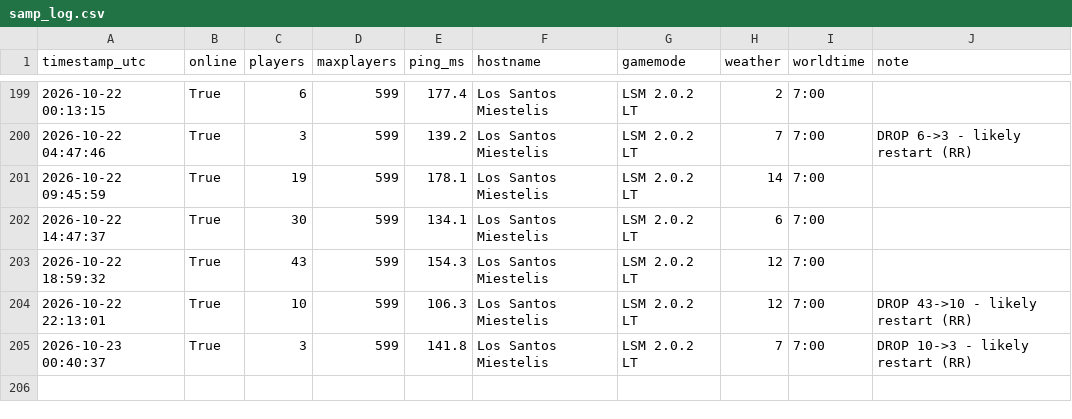
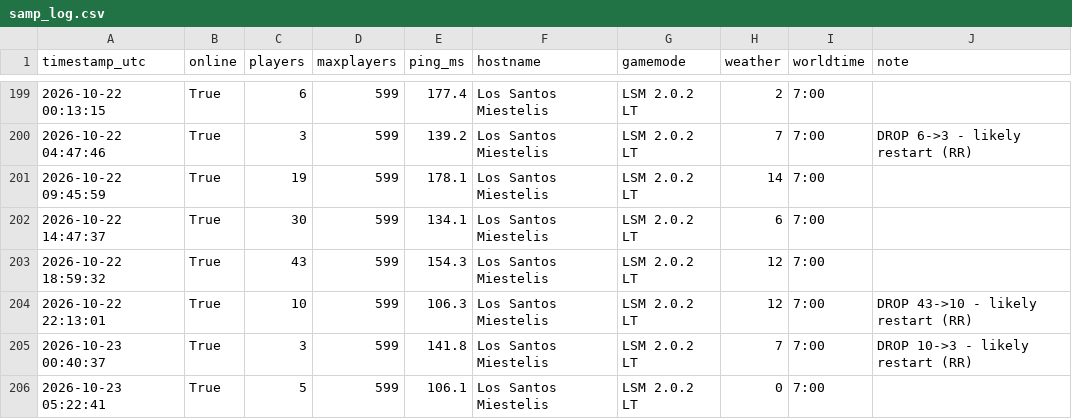
Before and after one commit to Garavitos/samp-monitor, a CSV file: samp_log.csv, drawn as a sheet; only a part is shown, gaps mark what is left out; the diff names each change by its address in the sheet, - before the commit and + after, or states it on an @@ line.

```diff
--- a/samp_log.csv
+++ b/samp_log.csv
+row 206: 2026-10-23 05:22:41 | True | 5 | 599 | 106.1 | Los Santos Miestelis | LSM 2.0.2 LT | 0 | 7:00
```
